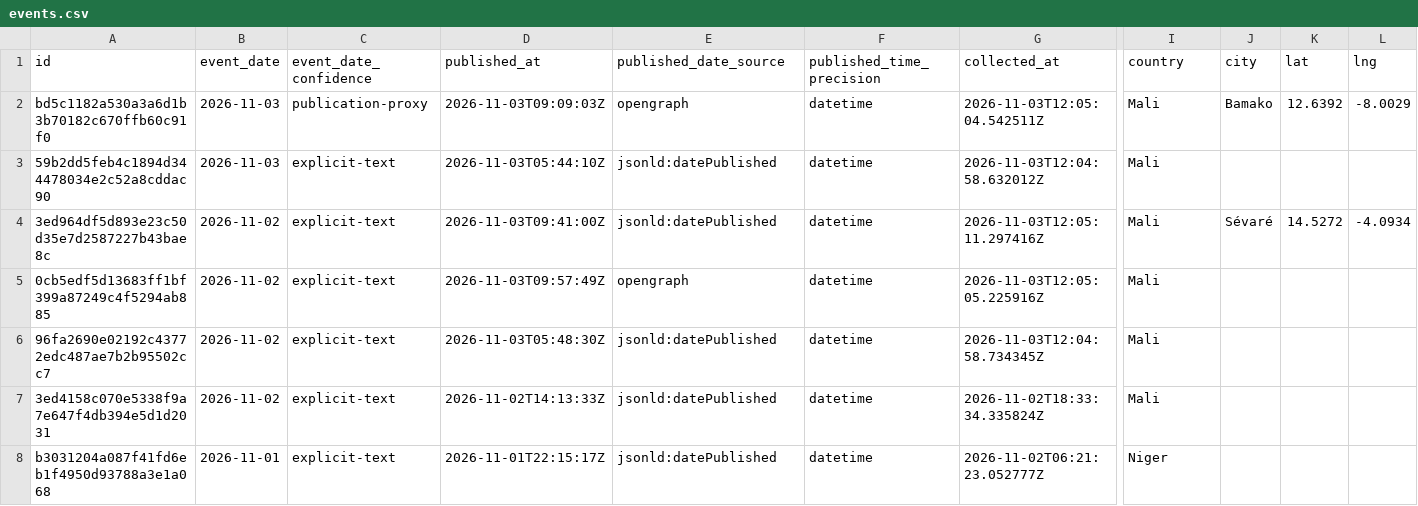
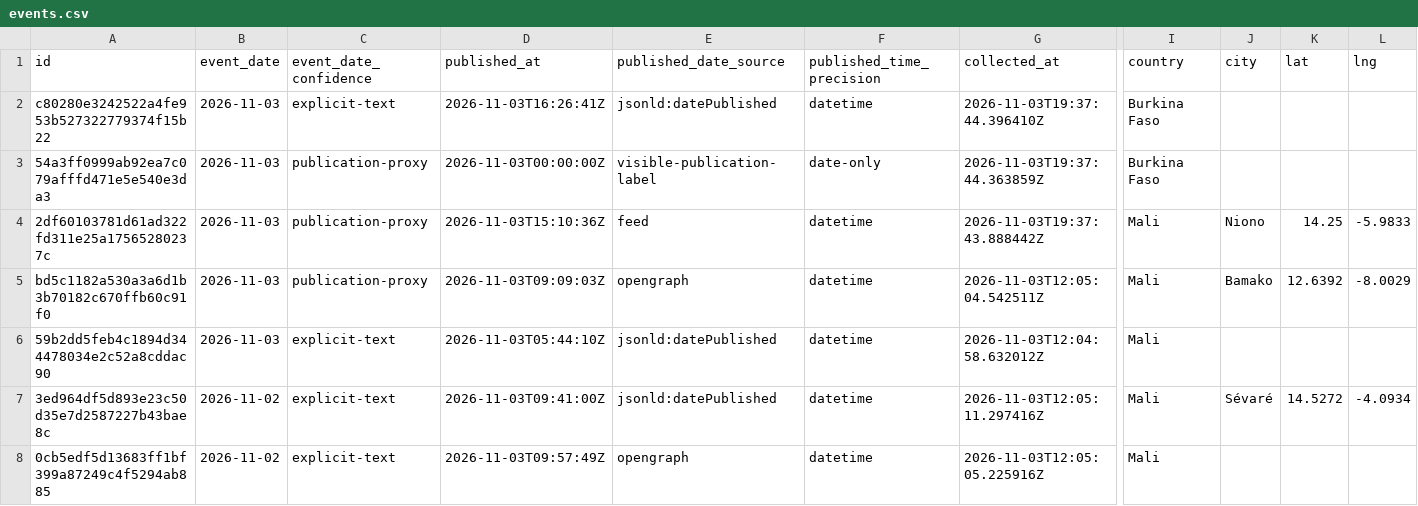
Before and after one commit to mosescosta33/sahel-intel-collection, a CSV file: data/events.csv, drawn as a sheet; only a part is shown, gaps mark what is left out; the shorter side is filled out with more unchanged rows; rows hold the shown columns only; the diff names each change by its address in the sheet, - before the commit and + after, or states it on an @@ line.

```diff
--- a/data/events.csv
+++ b/data/events.csv
+row 2: c80280e3242522a4fe953b527322779374f15b22 | 2026-11-03 | explicit-text | 2026-11-03T16:26:41Z | jsonld:datePublished | datetime | 2026-11-03T19:37:44.396410Z | Burkina Faso
+row 3: 54a3ff0999ab92ea7c079afffd471e5e540e3da3 | 2026-11-03 | publication-proxy | 2026-11-03T00:00:00Z | visible-publication-label | date-only | 2026-11-03T19:37:44.363859Z | Burkina Faso
+row 4: 2df60103781d61ad322fd311e25a17565280237c | 2026-11-03 | publication-proxy | 2026-11-03T15:10:36Z | feed | datetime | 2026-11-03T19:37:43.888442Z | Mali | Niono | 14.25 | -5.9833
```
Also changed, not shown: 17 other files.
